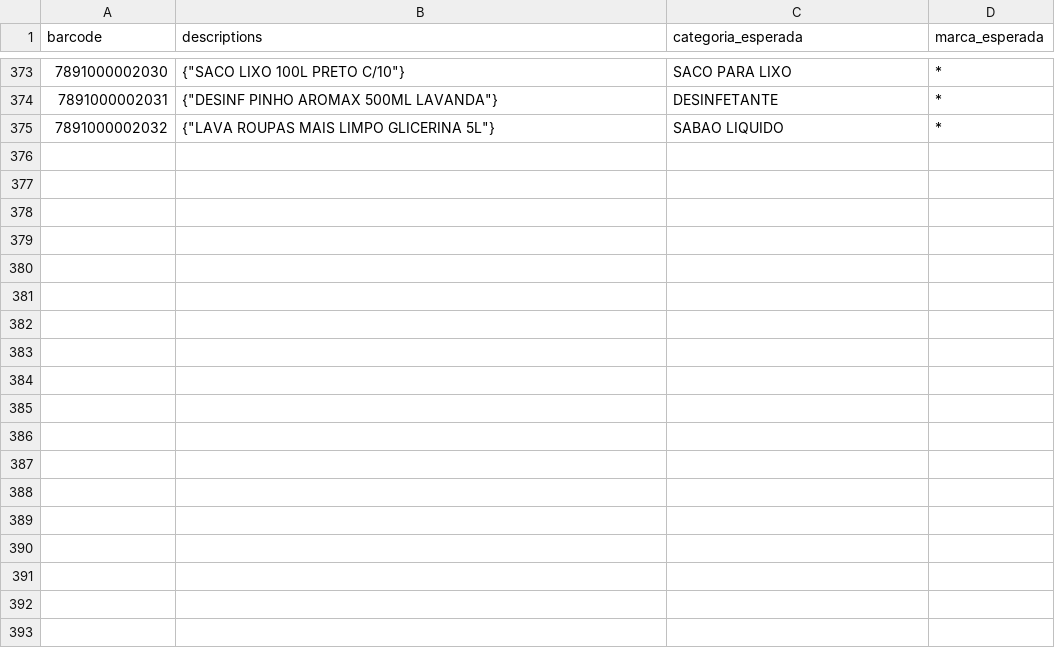
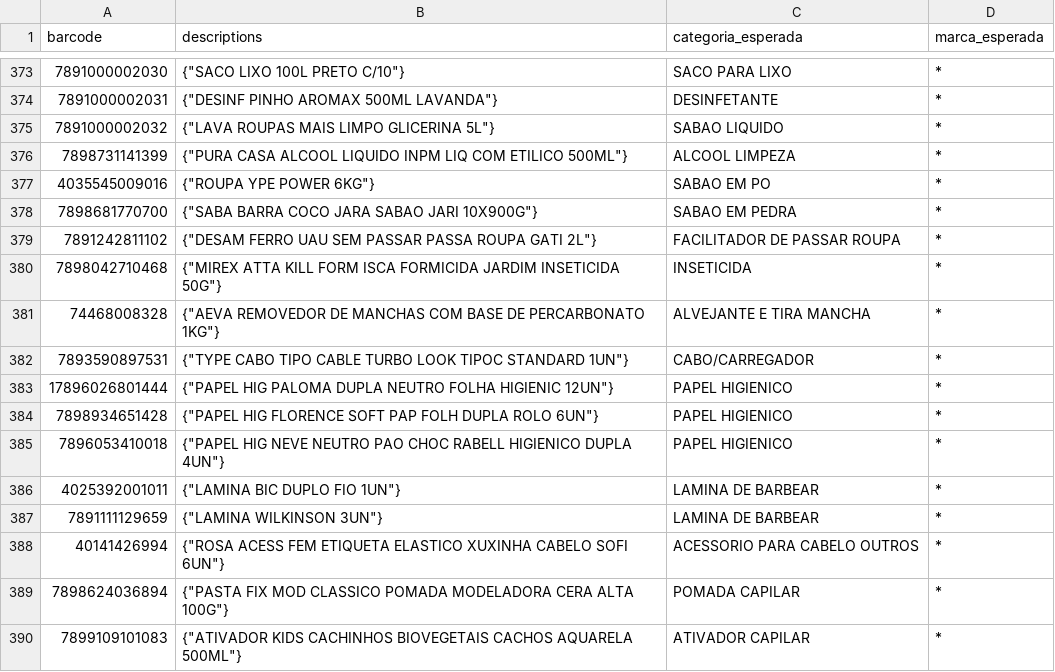
Before and after one commit to marcato-app/felipefreitas, a CSV file: classificador/testes/regras_ensinadas.csv, drawn as a sheet; only a part is shown, gaps mark what is left out.

```diff
--- a/classificador/testes/regras_ensinadas.csv
+++ b/classificador/testes/regras_ensinadas.csv
@@ -375 +375,16 @@ barcode;descriptions;categoria_esperada;marca_esperada
 7891000002032;"{""LAVA ROUPAS MAIS LIMPO GLICERINA 5L""}";SABAO LIQUIDO;*
+7898731141399;"{""PURA CASA ALCOOL LIQUIDO INPM LIQ COM ETILICO 500ML""}";ALCOOL LIMPEZA;*
+4035545009016;"{""ROUPA YPE POWER 6KG""}";SABAO EM PO;*
+7898681770700;"{""SABA BARRA COCO JARA SABAO JARI 10X900G""}";SABAO EM PEDRA;*
+7891242811102;"{""DESAM FERRO UAU SEM PASSAR PASSA ROUPA GATI 2L""}";FACILITADOR DE PASSAR ROUPA;*
+7898042710468;"{""MIREX ATTA KILL FORM ISCA FORMICIDA JARDIM INSETICIDA 50G""}";INSETICIDA;*
+74468008328;"{""AEVA REMOVEDOR DE MANCHAS COM BASE DE PERCARBONATO 1KG""}";ALVEJANTE E TIRA MANCHA;*
+7893590897531;"{""TYPE CABO TIPO CABLE TURBO LOOK TIPOC STANDARD 1UN""}";CABO/CARREGADOR;*
+17896026801444;"{""PAPEL HIG PALOMA DUPLA NEUTRO FOLHA HIGIENIC 12UN""}";PAPEL HIGIENICO;*
+7898934651428;"{""PAPEL HIG FLORENCE SOFT PAP FOLH DUPLA ROLO 6UN""}";PAPEL HIGIENICO;*
+7896053410018;"{""PAPEL HIG NEVE NEUTRO PAO CHOC RABELL HIGIENICO DUPLA 4UN""}";PAPEL HIGIENICO;*
+4025392001011;"{""LAMINA BIC DUPLO FIO 1UN""}";LAMINA DE BARBEAR;*
+7891111129659;"{""LAMINA WILKINSON 3UN""}";LAMINA DE BARBEAR;*
+40141426994;"{""ROSA ACESS FEM ETIQUETA ELASTICO XUXINHA CABELO SOFI 6UN""}";ACESSORIO PARA CABELO OUTROS;*
+7898624036894;"{""PASTA FIX MOD CLASSICO POMADA MODELADORA CERA ALTA 100G""}";POMADA CAPILAR;*
+7899109101083;"{""ATIVADOR KIDS CACHINHOS BIOVEGETAIS CACHOS AQUARELA 500ML""}";ATIVADOR CAPILAR;*
```
Also changed, not shown: 4 other files.
